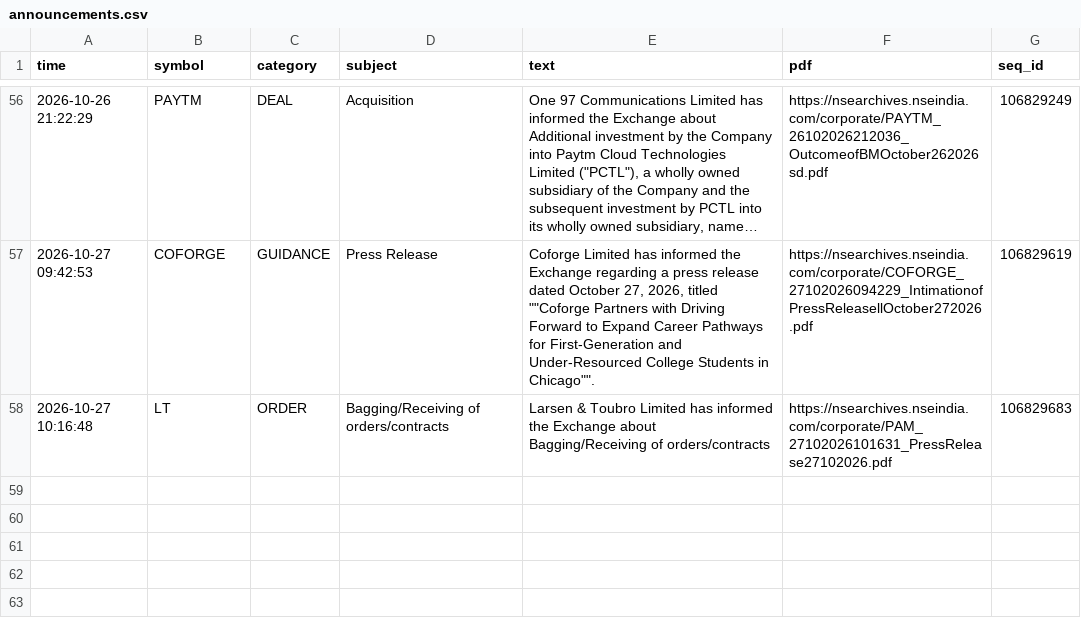
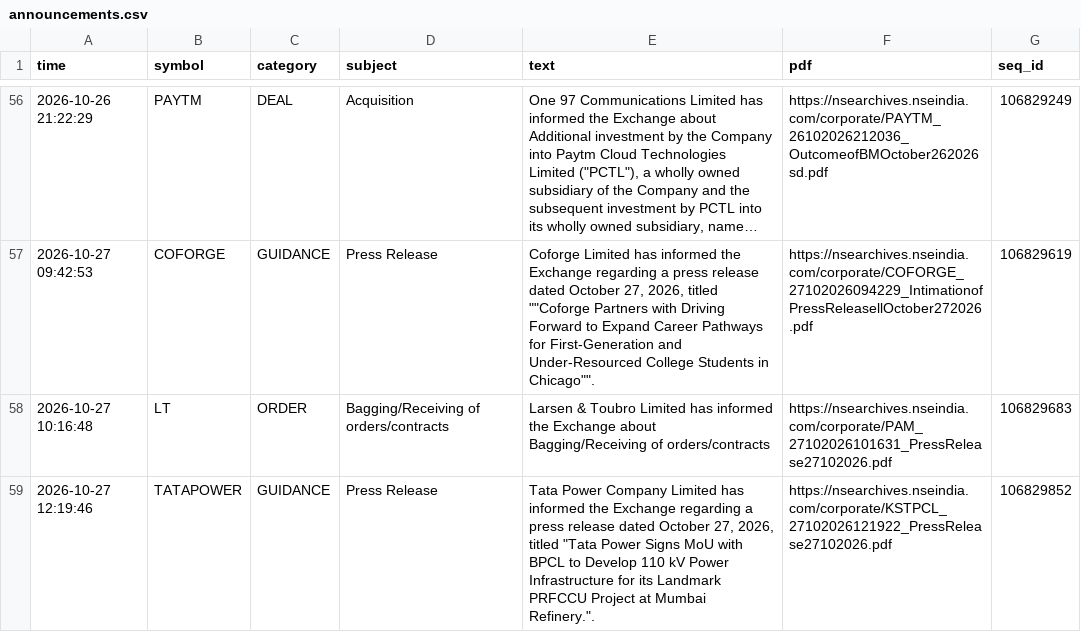
Before and after one commit to vishnupadma007-oss/Stock-market-scanner-of-India, a CSV file: journal/announcements.csv, drawn as a sheet; only a part is shown, gaps mark what is left out; long unchanged cells end in …; the diff names each change by its address in the sheet, - before the commit and + after, or states it on an @@ line.

```diff
--- a/journal/announcements.csv
+++ b/journal/announcements.csv
+row 59: 2026-10-27 12:19:46 | TATAPOWER | GUIDANCE | Press Release | Tata Power Company Limited has informed the Exchange regarding a press release dated October 27, 2026, titled "Tata Power Signs MoU with BPCL to Develop 110 kV Power Infrastructure for its Landmark PRFCCU Project at Mumbai Refinery.". | https://nsearchives.nseindia.com/corporate/KSTPCL_27102026121922_PressRelease27102026.pdf | 106829852
```
Also changed, not shown: journal/claude_verdicts.csv, journal/paper_trades.csv.
